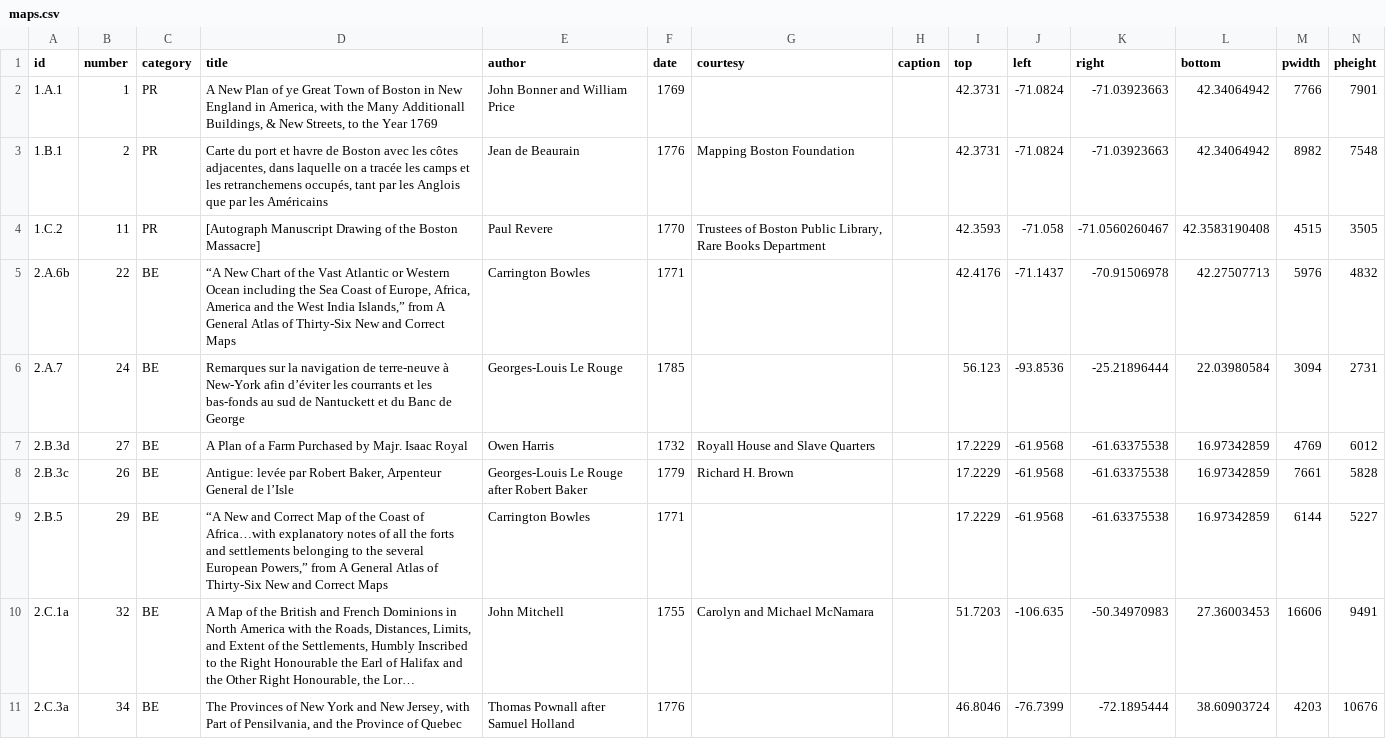
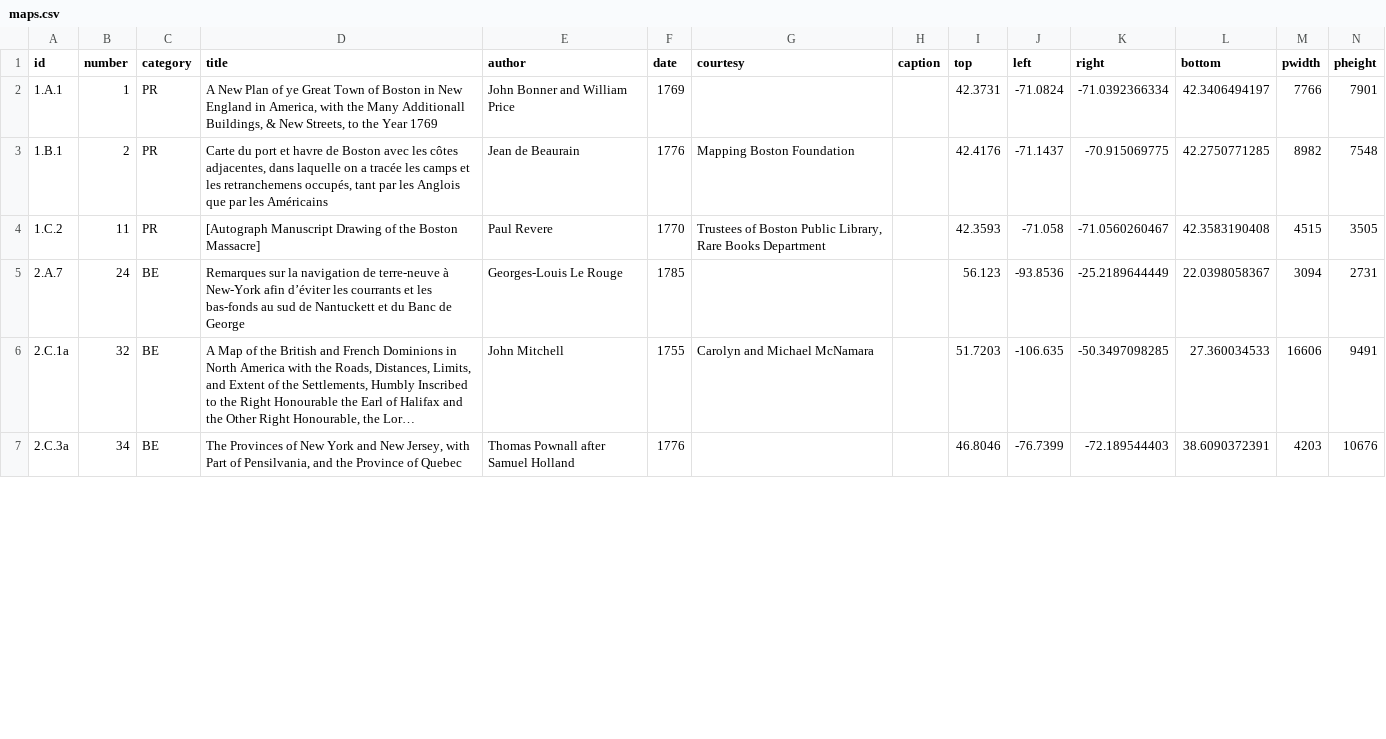
Before and after one commit to axismaps/zooming-in-on-history, a CSV file: data/csv/maps.csv, drawn as a sheet; only a part is shown; long unchanged cells end in …; removed rows and columns are numbered as before the commit, all else as after; rows hold the shown columns only; the diff covers the shown part only; the diff names each change by its address in the sheet, - before the commit and + after, or states it on an @@ line.

Commit message:
Updates to map.csv
Adds in all missing bounding boxes and zoom levels

```diff
--- a/data/csv/maps.csv
+++ b/data/csv/maps.csv
-K2 (right): -71.03923663
+K2 (right): -71.0392366334
-L2 (bottom): 42.34064942
+L2 (bottom): 42.3406494197
-I3 (top): 42.3731
+I3 (top): 42.4176
-J3 (left): -71.0824
+J3 (left): -71.1437
-K3 (right): -71.03923663
+K3 (right): -70.915069775
-L3 (bottom): 42.34064942
+L3 (bottom): 42.2750771285
-row 5: 2.A.6b | 22 | BE | “A New Chart of the Vast Atlantic or Western Ocean including the Sea Coast of Europe, Africa, America and the West India Islands,” from A General Atlas of Thirty-Six New and Correct Maps | Carrington Bowles | 1771 |  |  | 42.4176 | -71.1437 | -70.91506978 | 42.27507713 | 5976 | 4832
-K5 (right): -25.21896444
+K5 (right): -25.2189644449
-L5 (bottom): 22.03980584
+L5 (bottom): 22.0398058367
-row 7: 2.B.3d | 27 | BE | A Plan of a Farm Purchased by Majr. Isaac Royal | Owen Harris | 1732 | Royall House and Slave Quarters |  | 17.2229 | -61.9568 | -61.63375538 | 16.97342859 | 4769 | 6012
-row 8: 2.B.3c | 26 | BE | Antigue: levée par Robert Baker, Arpenteur General de l’Isle | Georges-Louis Le Rouge after Robert Baker | 1779 | Richard H. Brown |  | 17.2229 | -61.9568 | -61.63375538 | 16.97342859 | 7661 | 5828
-row 9: 2.B.5 | 29 | BE | “A New and Correct Map of the Coast of Africa…with explanatory notes of all the forts and settlements belonging to the several European Powers,” from A General Atlas of Thirty-Six New and Correct Maps | Carrington Bowles | 1771 |  |  | 17.2229 | -61.9568 | -61.63375538 | 16.97342859 | 6144 | 5227
-K6 (right): -50.34970983
+K6 (right): -50.3497098285
-L6 (bottom): 27.36003453
+L6 (bottom): 27.360034533
-K7 (right): -72.1895444
+K7 (right): -72.189544403
-L7 (bottom): 38.60903724
+L7 (bottom): 38.6090372391
```
Also changed, not shown: 5 removed rows and 53 edited cells elsewhere in this file.
